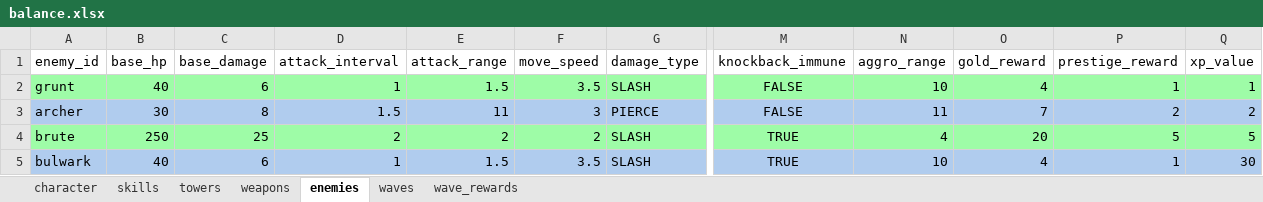
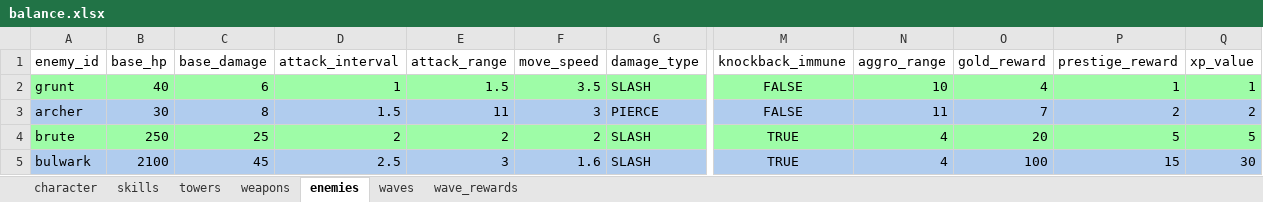
Before and after one commit to Rawisl/Godot_Roguelite3D_Gr8, an Excel workbook: balance/balance.xlsx, sheet enemies, drawn as a sheet; only a part is shown, gaps mark what is left out; values as stored, in another font and other column widths than the file's, no borders; the diff names each change by its address in the sheet, - before the commit and + after, or states it on an @@ line.

Commit message:
[data]: align Bulwark row in enemies sheet with boss data

```diff
--- a/balance/balance.xlsx (sheet enemies)
+++ b/balance/balance.xlsx (sheet enemies)
-B5 (base_hp): 40
+B5 (base_hp): 2100
-C5 (base_damage): 6
+C5 (base_damage): 45
-D5 (attack_interval): 1
+D5 (attack_interval): 2.5
-E5 (attack_range): 1.5
+E5 (attack_range): 3
-F5 (move_speed): 3.5
+F5 (move_speed): 1.6
-N5 (aggro_range): 10
+N5 (aggro_range): 4
-O5 (gold_reward): 4
+O5 (gold_reward): 100
-P5 (prestige_reward): 1
+P5 (prestige_reward): 15
```
Also changed, not shown: 1 other file.
